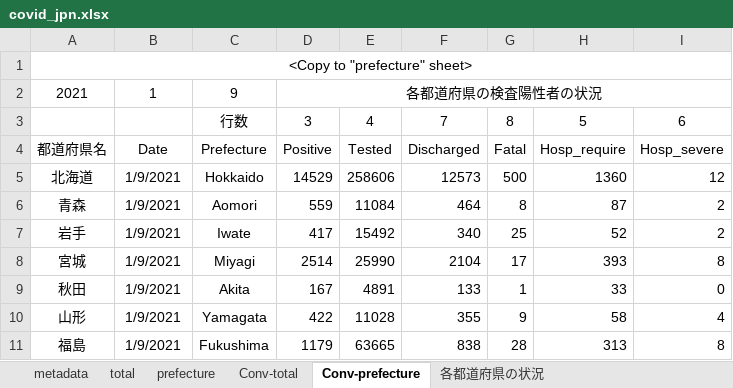
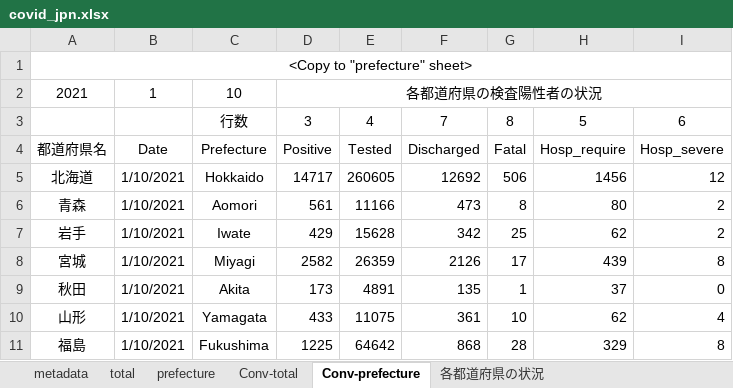
Before and after one commit to lisphilar/covid19-sir, an Excel workbook: data/japan/covid_jpn.xlsx, sheet Conv-prefecture, drawn as a sheet; only a part is shown; values as stored, in another font and other column widths than the file's, no borders; the diff covers the shown part only; the diff names each change by its address in the sheet, - before the commit and + after, or states it on an @@ line.

```diff
--- a/data/japan/covid_jpn.xlsx (sheet Conv-prefecture)
+++ b/data/japan/covid_jpn.xlsx (sheet Conv-prefecture)
-C2: 9
+C2: 10
-B5:B11: 1/9/2021
+B5:B11: 1/10/2021
-D5: 14529
+D5: 14717
-E5: 258606
+E5: 260605
-F5: 12573
+F5: 12692
-G5: 500
+G5: 506
-H5: 1360
+H5: 1456
-D6: 559
+D6: 561
-E6: 11084
+E6: 11166
-F6: 464
+F6: 473
-H6: 87
+H6: 80
-D7: 417
+D7: 429
-E7: 15492
+E7: 15628
-F7: 340
+F7: 342
-H7: 52
+H7: 62
-D8: 2514
+D8: 2582
-E8: 25990
+E8: 26359
-F8: 2104
+F8: 2126
-H8: 393
+H8: 439
-D9: 167
+D9: 173
-F9: 133
+F9: 135
-H9: 33
+H9: 37
-D10: 422
+D10: 433
-E10: 11028
+E10: 11075
-F10: 355
+F10: 361
-G10: 9
+G10: 10
-H10: 58
+H10: 62
-D11: 1179
+D11: 1225
-E11: 63665
+E11: 64642
-F11: 838
+F11: 868
-H11: 313
+H11: 329
```
Also changed, not shown: 188 edited cells elsewhere in this sheet, sheet prefecture, sheet 各都道府県の状況, sheet Conv-total, sheet total, formulas that keep their value, 2 other files.
